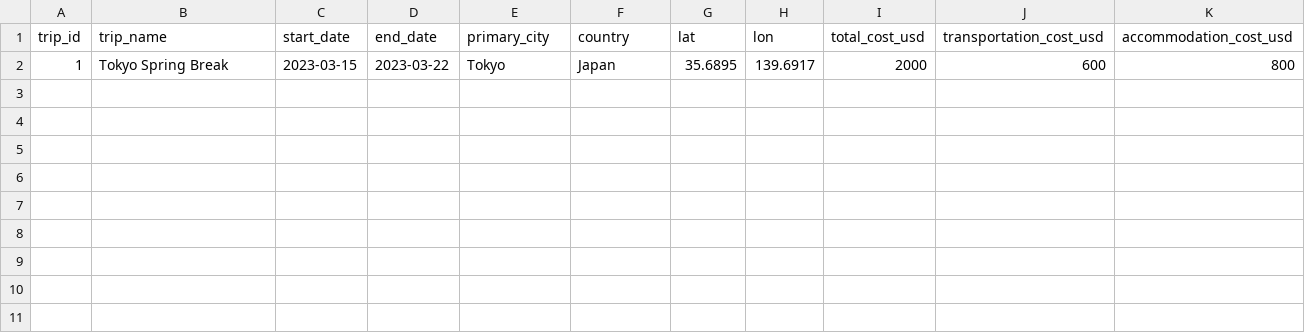
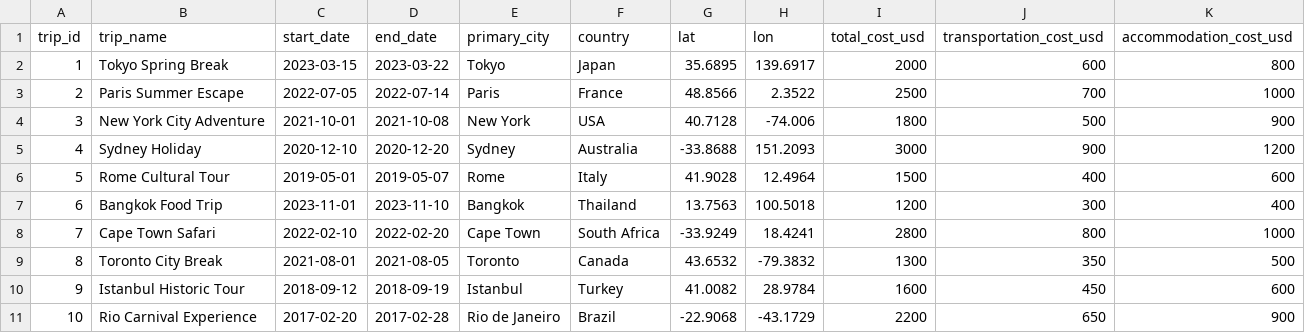
Before and after one commit to seanjayasekera/TravelMap, a CSV file: data/trips.csv, drawn as a sheet; the diff names each change by its address in the sheet, - before the commit and + after, or states it on an @@ line.

```diff
--- a/data/trips.csv
+++ b/data/trips.csv
+row 3: 2 | Paris Summer Escape | 2022-07-05 | 2022-07-14 | Paris | France | 48.8566 | 2.3522 | 2500 | 700 | 1000
+row 4: 3 | New York City Adventure | 2021-10-01 | 2021-10-08 | New York | USA | 40.7128 | -74.006 | 1800 | 500 | 900
+row 5: 4 | Sydney Holiday | 2020-12-10 | 2020-12-20 | Sydney | Australia | -33.8688 | 151.2093 | 3000 | 900 | 1200
+row 6: 5 | Rome Cultural Tour | 2019-05-01 | 2019-05-07 | Rome | Italy | 41.9028 | 12.4964 | 1500 | 400 | 600
+row 7: 6 | Bangkok Food Trip | 2023-11-01 | 2023-11-10 | Bangkok | Thailand | 13.7563 | 100.5018 | 1200 | 300 | 400
+row 8: 7 | Cape Town Safari | 2022-02-10 | 2022-02-20 | Cape Town | South Africa | -33.9249 | 18.4241 | 2800 | 800 | 1000
+row 9: 8 | Toronto City Break | 2021-08-01 | 2021-08-05 | Toronto | Canada | 43.6532 | -79.3832 | 1300 | 350 | 500
+row 10: 9 | Istanbul Historic Tour | 2018-09-12 | 2018-09-19 | Istanbul | Turkey | 41.0082 | 28.9784 | 1600 | 450 | 600
+row 11: 10 | Rio Carnival Experience | 2017-02-20 | 2017-02-28 | Rio de Janeiro | Brazil | -22.9068 | -43.1729 | 2200 | 650 | 900
```
Also changed, not shown: 1 other file.
